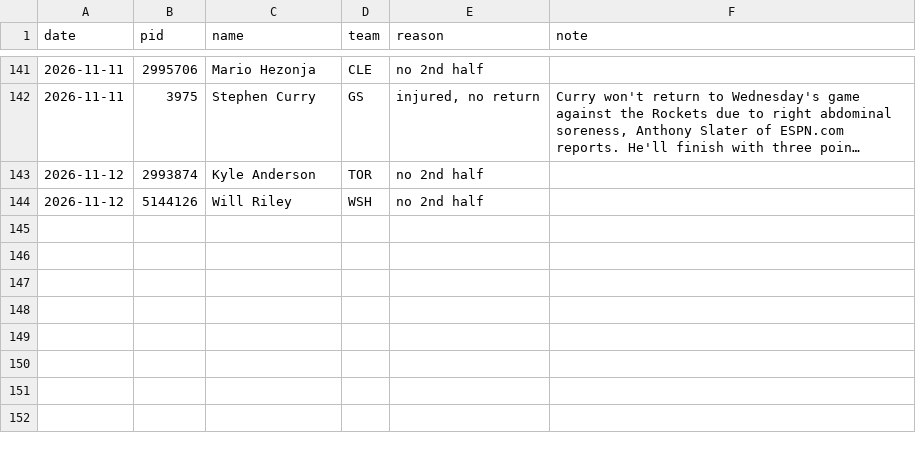
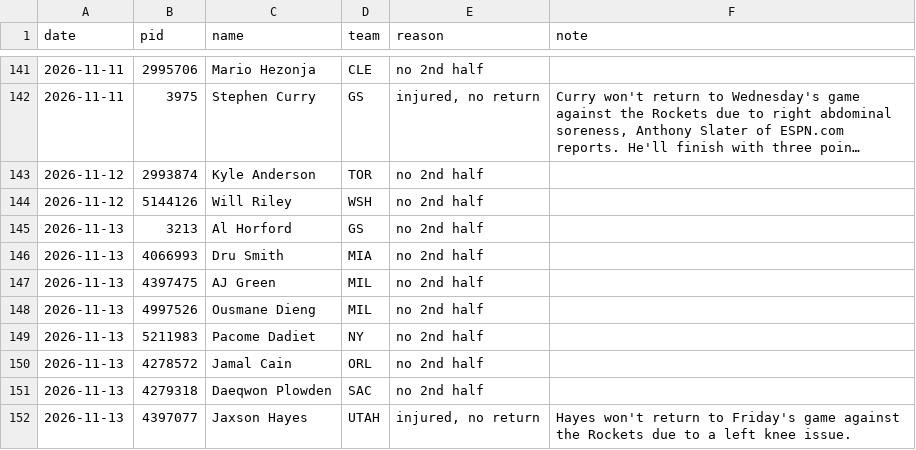
Before and after one commit to jlwin1995-alt/Bball, a CSV file: data/log/voids.csv, drawn as a sheet; only a part is shown, gaps mark what is left out; long unchanged cells end in …; the diff names each change by its address in the sheet, - before the commit and + after, or states it on an @@ line.

```diff
--- a/data/log/voids.csv
+++ b/data/log/voids.csv
+row 145: 2026-11-13 | 3213 | Al Horford | GS | no 2nd half
+row 146: 2026-11-13 | 4066993 | Dru Smith | MIA | no 2nd half
+row 147: 2026-11-13 | 4397475 | AJ Green | MIL | no 2nd half
+row 148: 2026-11-13 | 4997526 | Ousmane Dieng | MIL | no 2nd half
+row 149: 2026-11-13 | 5211983 | Pacome Dadiet | NY | no 2nd half
+row 150: 2026-11-13 | 4278572 | Jamal Cain | ORL | no 2nd half
+row 151: 2026-11-13 | 4279318 | Daeqwon Plowden | SAC | no 2nd half
+row 152: 2026-11-13 | 4397077 | Jaxson Hayes | UTAH | injured, no return | Hayes won't return to Friday's game against the Rockets due to a left knee issue.
```
Also changed, not shown: data/log/injury_log.csv, data/log/player_bias.csv, 53 other files.
